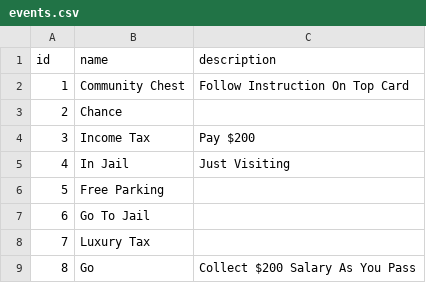
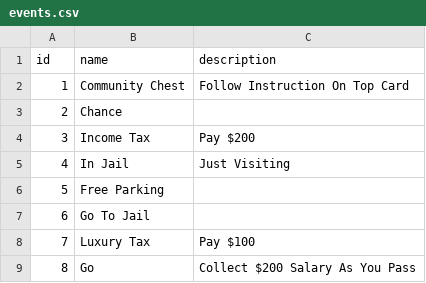
Before and after one commit to vbejgrowicz/Rails-Monopoly, a CSV file: db/csv_seeds/events.csv, drawn as a sheet.

Commit message:
add description for luxury tax to events csv
Co-Authored-By: Louis Robinson <ljr5102@gmail.com>

```diff
--- a/db/csv_seeds/events.csv
+++ b/db/csv_seeds/events.csv
@@ -7,3 +7,3 @@ id,name,description
 6,Go To Jail
-7,Luxury Tax
+7,Luxury Tax,Pay $100
 8,Go,Collect $200 Salary As You Pass
```
